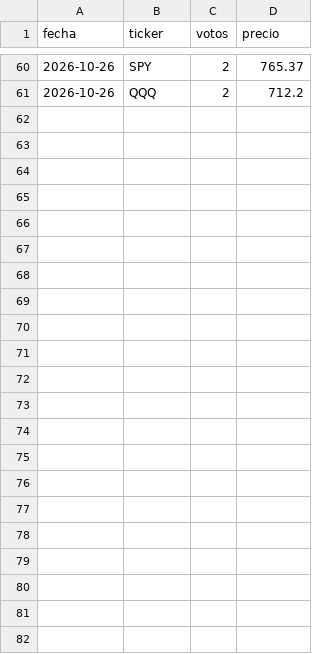
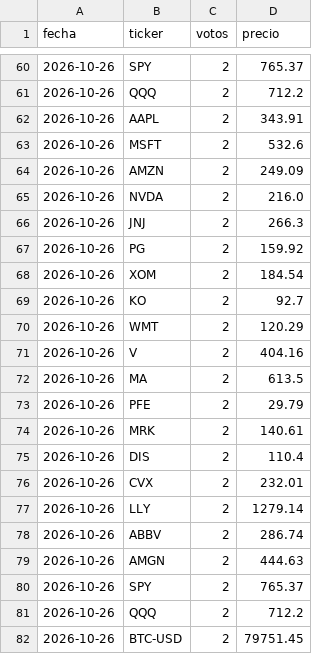
Before and after one commit to sombranba-bit/bot-trading, a CSV file: data/forecasts.csv, drawn as a sheet; only a part is shown, gaps mark what is left out.

```diff
--- a/data/forecasts.csv
+++ b/data/forecasts.csv
@@ -61 +61,22 @@ fecha,ticker,votos,precio
 2026-10-26,QQQ,2,712.2
+2026-10-26,AAPL,2,343.91
+2026-10-26,MSFT,2,532.6
+2026-10-26,AMZN,2,249.09
+2026-10-26,NVDA,2,216.0
+2026-10-26,JNJ,2,266.3
+2026-10-26,PG,2,159.92
+2026-10-26,XOM,2,184.54
+2026-10-26,KO,2,92.7
+2026-10-26,WMT,2,120.29
+2026-10-26,V,2,404.16
+2026-10-26,MA,2,613.5
+2026-10-26,PFE,2,29.79
+2026-10-26,MRK,2,140.61
+2026-10-26,DIS,2,110.4
+2026-10-26,CVX,2,232.01
+2026-10-26,LLY,2,1279.14
+2026-10-26,ABBV,2,286.74
+2026-10-26,AMGN,2,444.63
+2026-10-26,SPY,2,765.37
+2026-10-26,QQQ,2,712.2
+2026-10-26,BTC-USD,2,79751.45
```
Also changed, not shown: 2 other files.
